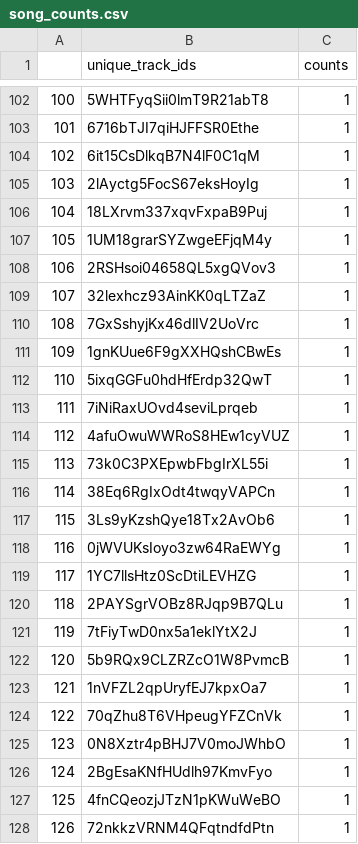
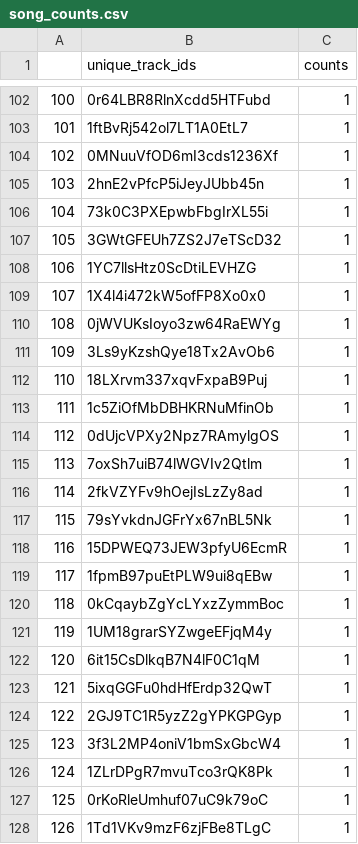
Before and after one commit to Rimab55/spotify_eda, a CSV file: song_counts.csv, drawn as a sheet; only a part is shown, gaps mark what is left out; the diff covers the shown part only.

```diff
--- a/song_counts.csv
+++ b/song_counts.csv
@@ -102,27 +102,27 @@
-100,5WHTFyqSii0lmT9R21abT8,1
-101,6716bTJI7qiHJFFSR0Ethe,1
-102,6it15CsDlkqB7N4lF0C1qM,1
-103,2lAyctg5FocS67eksHoyIg,1
-104,18LXrvm337xqvFxpaB9Puj,1
-105,1UM18grarSYZwgeEFjqM4y,1
-106,2RSHsoi04658QL5xgQVov3,1
-107,32lexhcz93AinKK0qLTZaZ,1
-108,7GxSshyjKx46dlIV2UoVrc,1
-109,1gnKUue6F9gXXHQshCBwEs,1
-110,5ixqGGFu0hdHfErdp32QwT,1
-111,7iNiRaxUOvd4seviLprqeb,1
-112,4afuOwuWWRoS8HEw1cyVUZ,1
-113,73k0C3PXEpwbFbgIrXL55i,1
-114,38Eq6RgIxOdt4twqyVAPCn,1
-115,3Ls9yKzshQye18Tx2AvOb6,1
-116,0jWVUKsIoyo3zw64RaEWYg,1
-117,1YC7llsHtz0ScDtiLEVHZG,1
-118,2PAYSgrVOBz8RJqp9B7QLu,1
-119,7tFiyTwD0nx5a1eklYtX2J,1
-120,5b9RQx9CLZRZcO1W8PvmcB,1
-121,1nVFZL2qpUryfEJ7kpxOa7,1
-122,70qZhu8T6VHpeugYFZCnVk,1
-123,0N8Xztr4pBHJ7V0moJWhbO,1
-124,2BgEsaKNfHUdlh97KmvFyo,1
-125,4fnCQeozjJTzN1pKWuWeBO,1
-126,72nkkzVRNM4QFqtndfdPtn,1
+100,0r64LBR8RlnXcdd5HTFubd,1
+101,1ftBvRj542ol7LT1A0EtL7,1
+102,0MNuuVfOD6mI3cds1236Xf,1
+103,2hnE2vPfcP5iJeyJUbb45n,1
+104,73k0C3PXEpwbFbgIrXL55i,1
+105,3GWtGFEUh7ZS2J7eTScD32,1
+106,1YC7llsHtz0ScDtiLEVHZG,1
+107,1X4l4i472kW5ofFP8Xo0x0,1
+108,0jWVUKsIoyo3zw64RaEWYg,1
+109,3Ls9yKzshQye18Tx2AvOb6,1
+110,18LXrvm337xqvFxpaB9Puj,1
+111,1c5ZiOfMbDBHKRNuMfinOb,1
+112,0dUjcVPXy2Npz7RAmylgOS,1
+113,7oxSh7uiB74lWGVIv2Qtlm,1
+114,2fkVZYFv9hOejIsLzZy8ad,1
+115,79sYvkdnJGFrYx67nBL5Nk,1
+116,15DPWEQ73JEW3pfyU6EcmR,1
+117,1fpmB97puEtPLW9ui8qEBw,1
+118,0kCqaybZgYcLYxzZymmBoc,1
+119,1UM18grarSYZwgeEFjqM4y,1
+120,6it15CsDlkqB7N4lF0C1qM,1
+121,5ixqGGFu0hdHfErdp32QwT,1
+122,2GJ9TC1R5yzZ2gYPKGPGyp,1
+123,3f3L2MP4oniV1bmSxGbcW4,1
+124,1ZLrDPgR7mvuTco3rQK8Pk,1
+125,0rKoRleUmhuf07uC9k79oC,1
+126,1Td1VKv9mzF6zjFBe8TLgC,1
```
Also changed, not shown: 135 edited cells elsewhere in this file, 1 other file.
